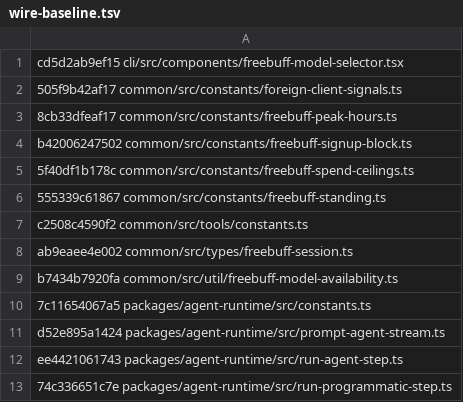
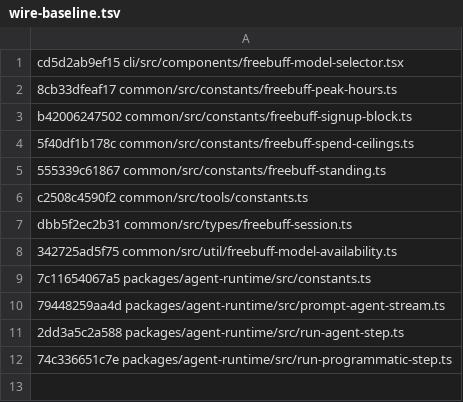
Before and after one commit to arsydoni4326-alt/freebuff-proxy, a TSV file: scripts/wire-baseline.tsv, drawn as a sheet.

Commit message:
chore(upstream): wire port vendor a9ef9942d (0.0.188 -> 0.0.191) (#730)
Co-authored-by: trefeon <trefeon@users.noreply.github.com>

```diff
--- a/scripts/wire-baseline.tsv
+++ b/scripts/wire-baseline.tsv
@@ -1,3 +1,2 @@
 cd5d2ab9ef15 cli/src/components/freebuff-model-selector.tsx
-505f9b42af17 common/src/constants/foreign-client-signals.ts
 8cb33dfeaf17 common/src/constants/freebuff-peak-hours.ts
@@ -7,7 +6,7 @@ b42006247502 common/src/constants/freebuff-signup-block.ts
 c2508c4590f2 common/src/tools/constants.ts
-ab9eaee4e002 common/src/types/freebuff-session.ts
-b7434b7920fa common/src/util/freebuff-model-availability.ts
+dbb5f2ec2b31 common/src/types/freebuff-session.ts
+342725ad5f75 common/src/util/freebuff-model-availability.ts
 7c11654067a5 packages/agent-runtime/src/constants.ts
-d52e895a1424 packages/agent-runtime/src/prompt-agent-stream.ts
-ee4421061743 packages/agent-runtime/src/run-agent-step.ts
+79448259aa4d packages/agent-runtime/src/prompt-agent-stream.ts
+2dd3a5c2a588 packages/agent-runtime/src/run-agent-step.ts
 74c336651c7e packages/agent-runtime/src/run-programmatic-step.ts
```
Also changed, not shown: 18 other files.
